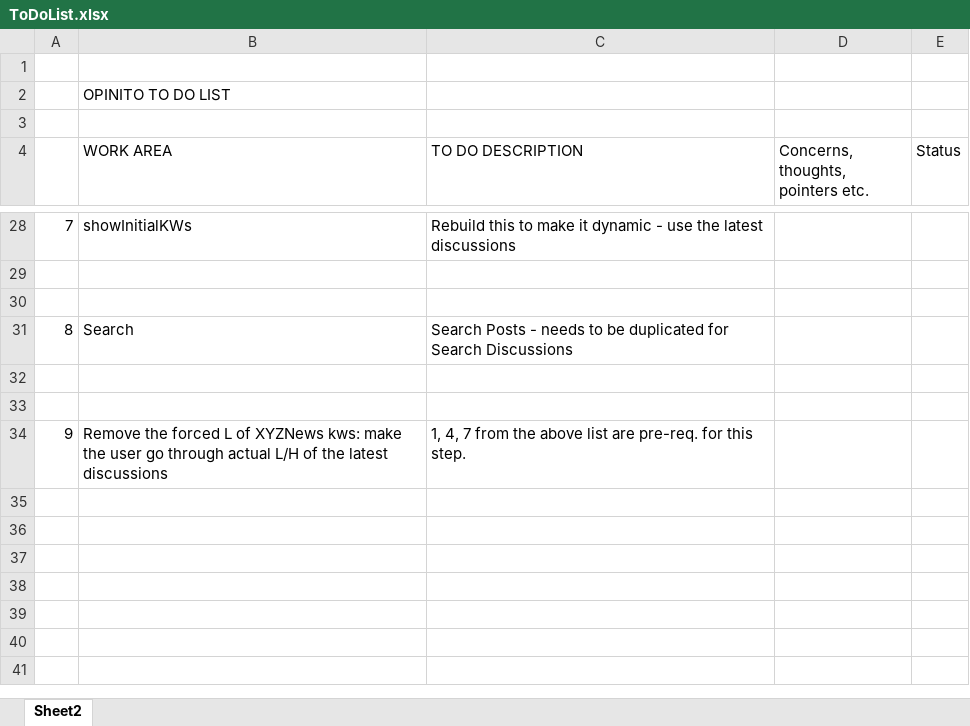
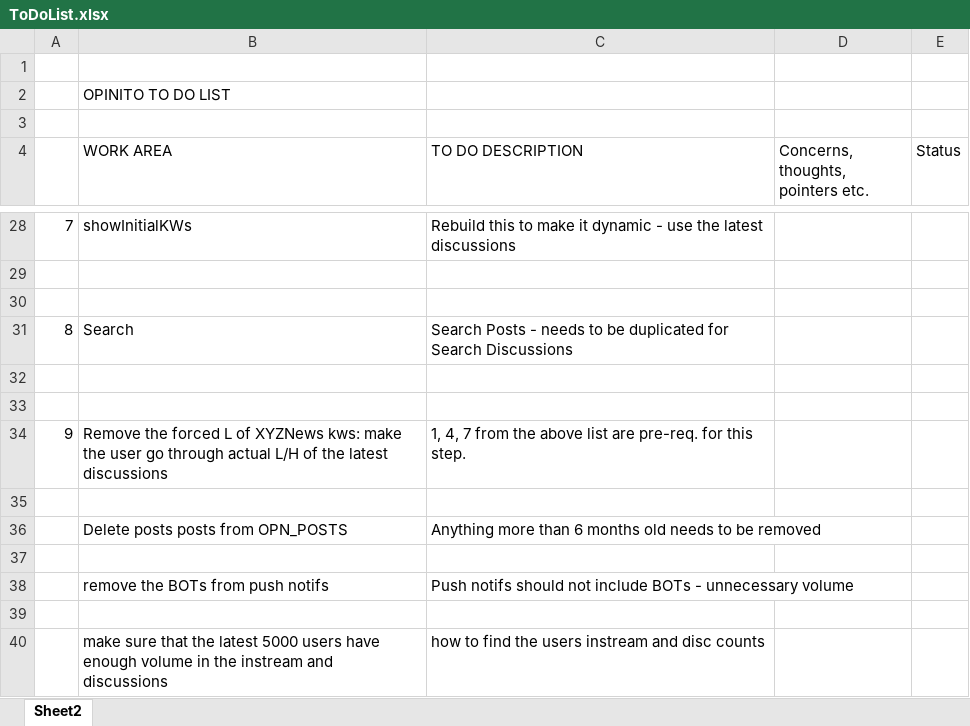
Before and after one commit to ASTAMBE/opnt, an Excel workbook: OPNT Docs/ToDoList.xlsx, sheet Sheet2, drawn as a sheet; only a part is shown, gaps mark what is left out; values as stored, in another font and other column widths than the file's, no borders; the diff names each change by its address in the sheet, - before the commit and + after, or states it on an @@ line.

```diff
--- a/OPNT Docs/ToDoList.xlsx (sheet Sheet2)
+++ b/OPNT Docs/ToDoList.xlsx (sheet Sheet2)
+row 35: (empty)
+row 36:  | Delete posts posts from OPN_POSTS | Anything more than 6 months old needs to be removed
+row 37: (empty)
+row 38:  | remove the BOTs from push notifs | Push notifs should not include BOTs - unnecessary volume
+row 39: (empty)
+row 40:  | make sure that the latest 5000 users have enough volume in the instream and discussions | how to find the users instream and disc counts
```
Also changed, not shown: 1 other file.
